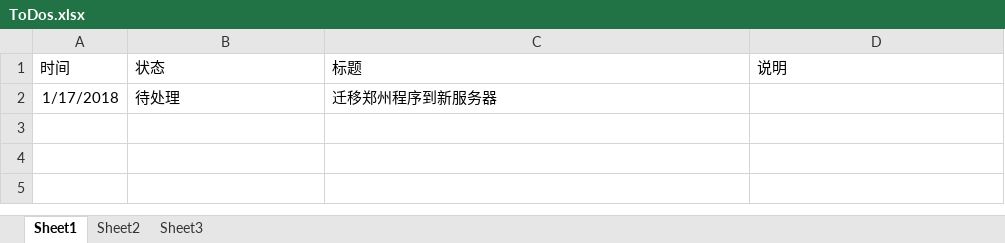
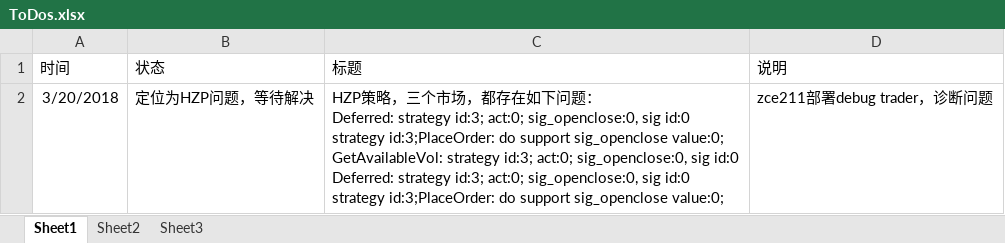
Before and after one commit to 19199883/MyDoc, an Excel workbook: meditations/docs/ToDos.xlsx, sheet Sheet1, drawn as a sheet; values as stored, in another font and other column widths than the file's, no borders; table styles not drawn; removed rows and columns are numbered as before the commit, all else as after; ↵ is a line break in a cell; the diff names each change by its address in the sheet, - before the commit and + after, or states it on an @@ line.

Commit message:
winfund

```diff
--- a/meditations/docs/ToDos.xlsx (sheet Sheet1)
+++ b/meditations/docs/ToDos.xlsx (sheet Sheet1)
-row 2: 1/17/2018 | 待处理 | 迁移郑州程序到新服务器
+row 2: 3/20/2018 | 定位为HZP问题，等待解决 | HZP策略，三个市场，都存在如下问题： ↵ Deferred: strategy id:3; act:0; sig_openclose:0, sig id:0 ↵ strategy id:3;PlaceOrder: do support sig_openclose value:0; ↵ GetAvailableVol: strategy id:3; act:0; sig_openclose:0, sig id:0 ↵ Deferred: strategy id:3; act:0; sig_openclose:0, sig id:0 ↵ strategy id:3;PlaceOrder: do support sig_openclose value:0; | zce211部署debug trader，诊断问题
```
